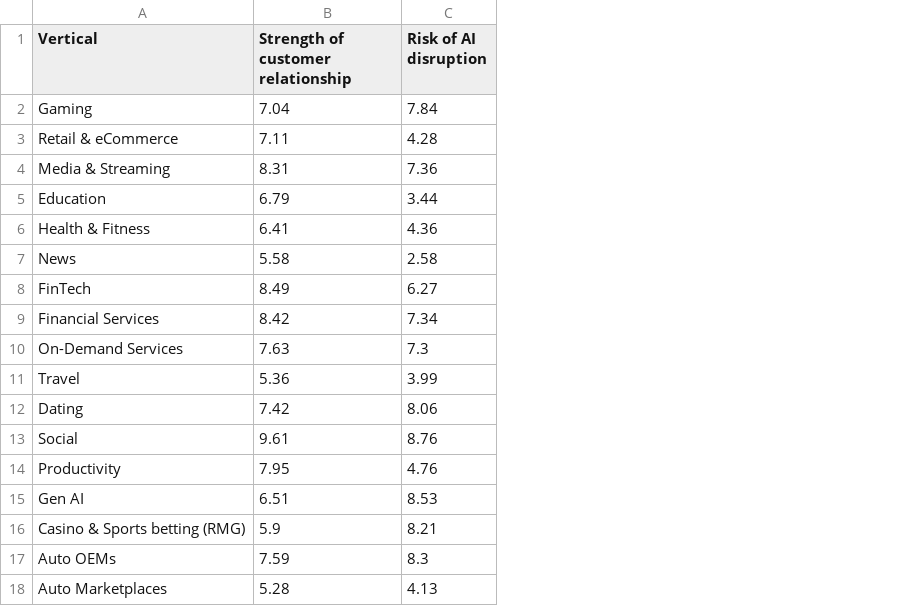
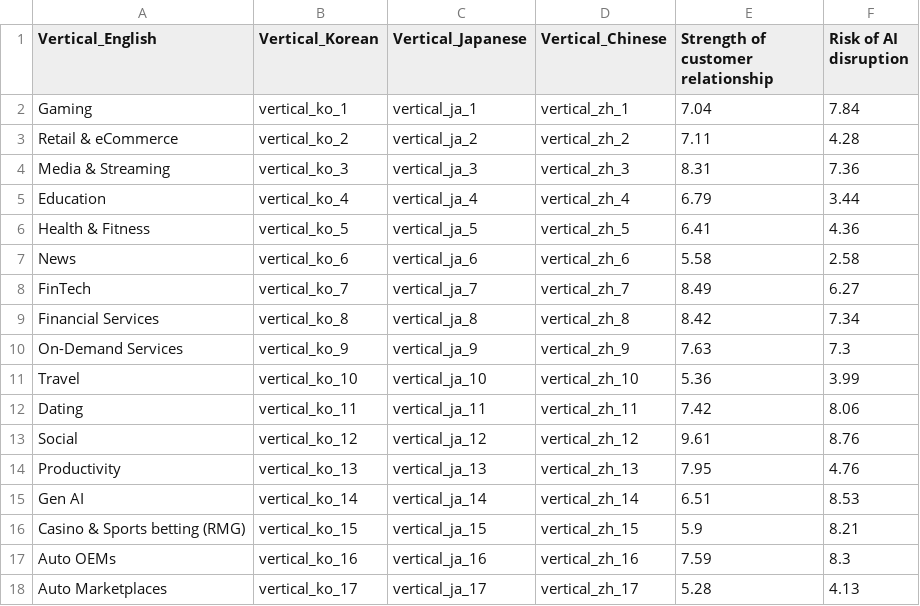
Before and after one commit to parabolestudio/molocobcgreport, a CSV file: public/data/verticalsData.csv, drawn as a sheet; the diff names each change by its address in the sheet, - before the commit and + after, or states it on an @@ line.

Commit message:
Added localisation logic for vertical data and vertical copy

```diff
--- a/public/data/verticalsData.csv
+++ b/public/data/verticalsData.csv
+column B (Vertical_Korean), rows 2-18: vertical_ko_1 | vertical_ko_2 | vertical_ko_3 | vertical_ko_4 | vertical_ko_5 | vertical_ko_6 | vertical_ko_7 | vertical_ko_8 | vertical_ko_9 | vertical_ko_10 | vertical_ko_11 | vertical_ko_12 | vertical_ko_13 | vertical_ko_14 | vertical_ko_15 | vertical_ko_16 | vertical_ko_17
+column C (Vertical_Japanese), rows 2-18: vertical_ja_1 | vertical_ja_2 | vertical_ja_3 | vertical_ja_4 | vertical_ja_5 | vertical_ja_6 | vertical_ja_7 | vertical_ja_8 | vertical_ja_9 | vertical_ja_10 | vertical_ja_11 | vertical_ja_12 | vertical_ja_13 | vertical_ja_14 | vertical_ja_15 | vertical_ja_16 | vertical_ja_17
+column D (Vertical_Chinese), rows 2-18: vertical_zh_1 | vertical_zh_2 | vertical_zh_3 | vertical_zh_4 | vertical_zh_5 | vertical_zh_6 | vertical_zh_7 | vertical_zh_8 | vertical_zh_9 | vertical_zh_10 | vertical_zh_11 | vertical_zh_12 | vertical_zh_13 | vertical_zh_14 | vertical_zh_15 | vertical_zh_16 | vertical_zh_17
-A1: Vertical
+A1: Vertical_English
```
Also changed, not shown: public/data/verticalsCopy.csv, 6 other files.
